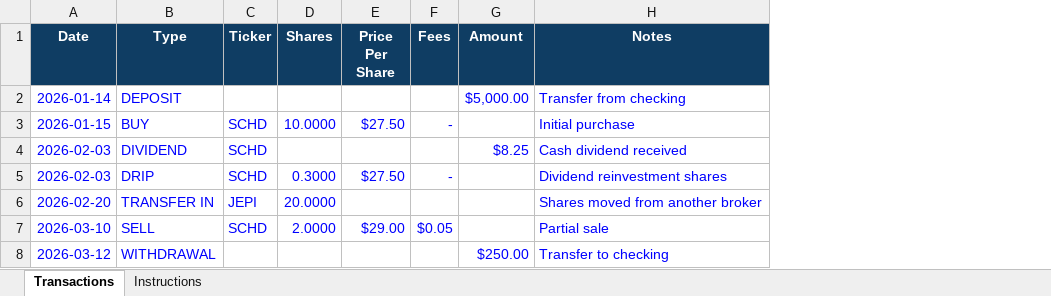
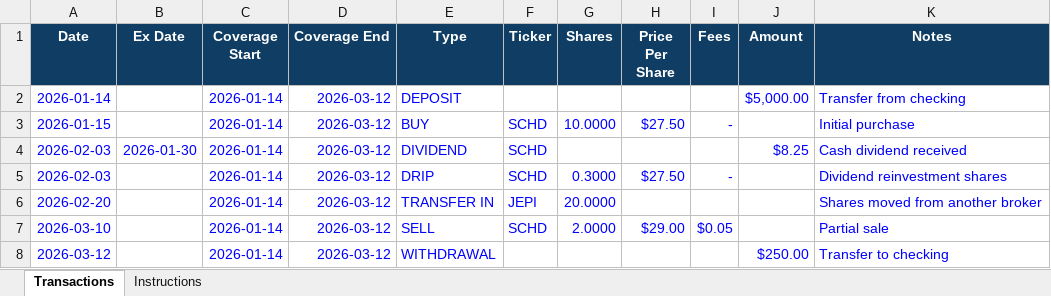
Before and after one commit to pressj01/portfolio-Tracking-client, an Excel workbook: templates/generic_transactions_template.xlsx, sheet Transactions, drawn as a sheet; values as stored, in another font and other column widths than the file's, no borders; the diff names each change by its address in the sheet, - before the commit and + after, or states it on an @@ line.

```diff
--- a/templates/generic_transactions_template.xlsx (sheet Transactions)
+++ b/templates/generic_transactions_template.xlsx (sheet Transactions)
+column B (Ex Date), row 4: 2026-01-30
+column C (Coverage Start), rows 2-8: all 2026-01-14
+column D (Coverage End), rows 2-8: all 2026-03-12
```
Also changed, not shown: sheet Instructions, 12 other files.
